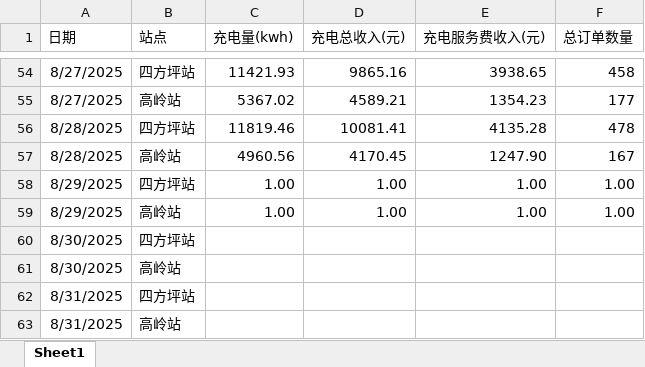
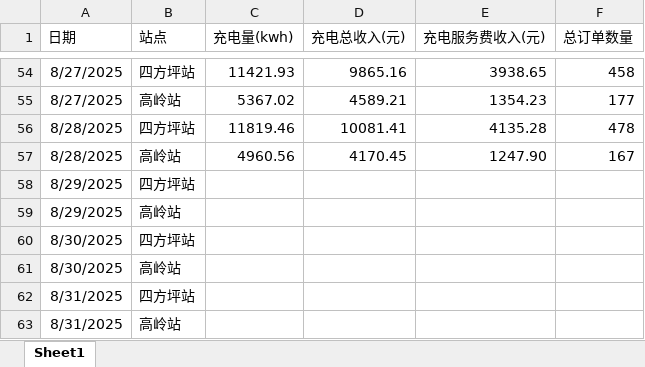
Before and after one commit to jiangnanwaw/my-page, an Excel workbook: data/daydata.xlsx, sheet Sheet1, drawn as a sheet; only a part is shown, gaps mark what is left out; values as stored, in another font and other column widths than the file's, no borders; removed rows and columns are numbered as before the commit, all else as after; the diff names each change by its address in the sheet, - before the commit and + after, or states it on an @@ line.

Commit message:
Auto commit at 2025-08-29 13:21:39.06

```diff
--- a/data/daydata.xlsx (sheet Sheet1)
+++ b/data/daydata.xlsx (sheet Sheet1)
-row 58: 8/29/2025 | 四方坪站 | 1.00 | 1.00 | 1.00 | 1.00
-row 59: 8/29/2025 | 高岭站 | 1.00 | 1.00 | 1.00 | 1.00
+row 58: 8/29/2025 | 四方坪站
+row 59: 8/29/2025 | 高岭站
```
